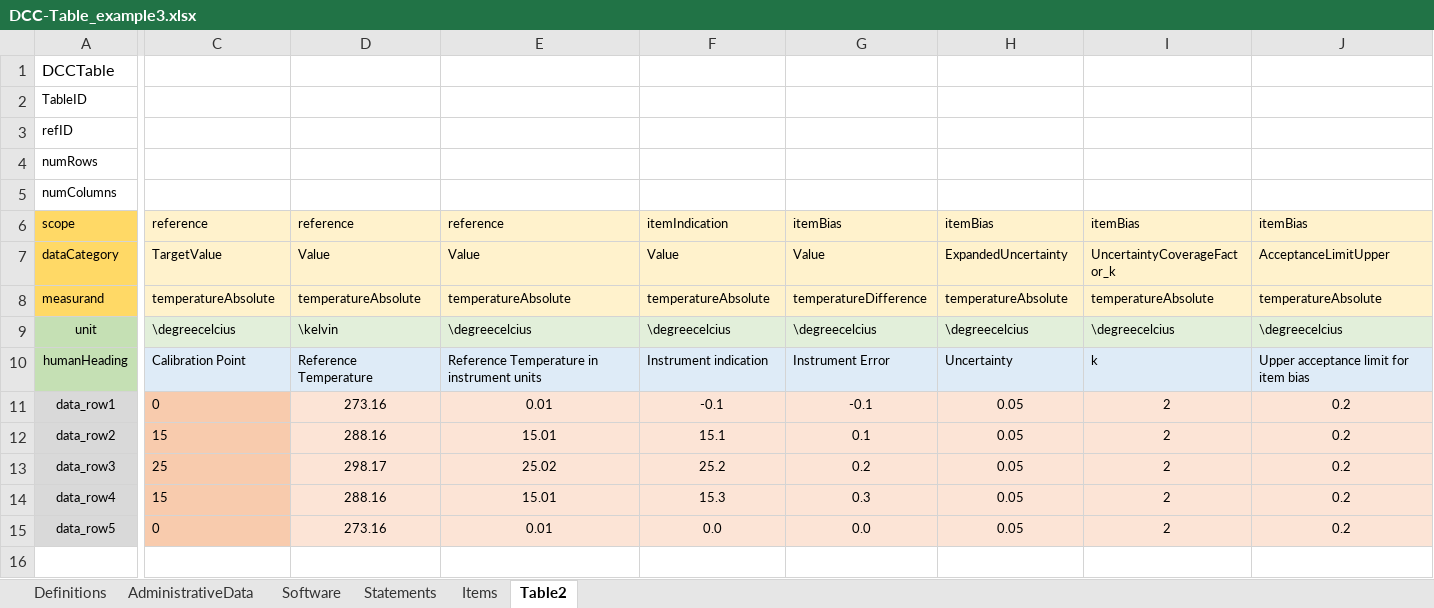
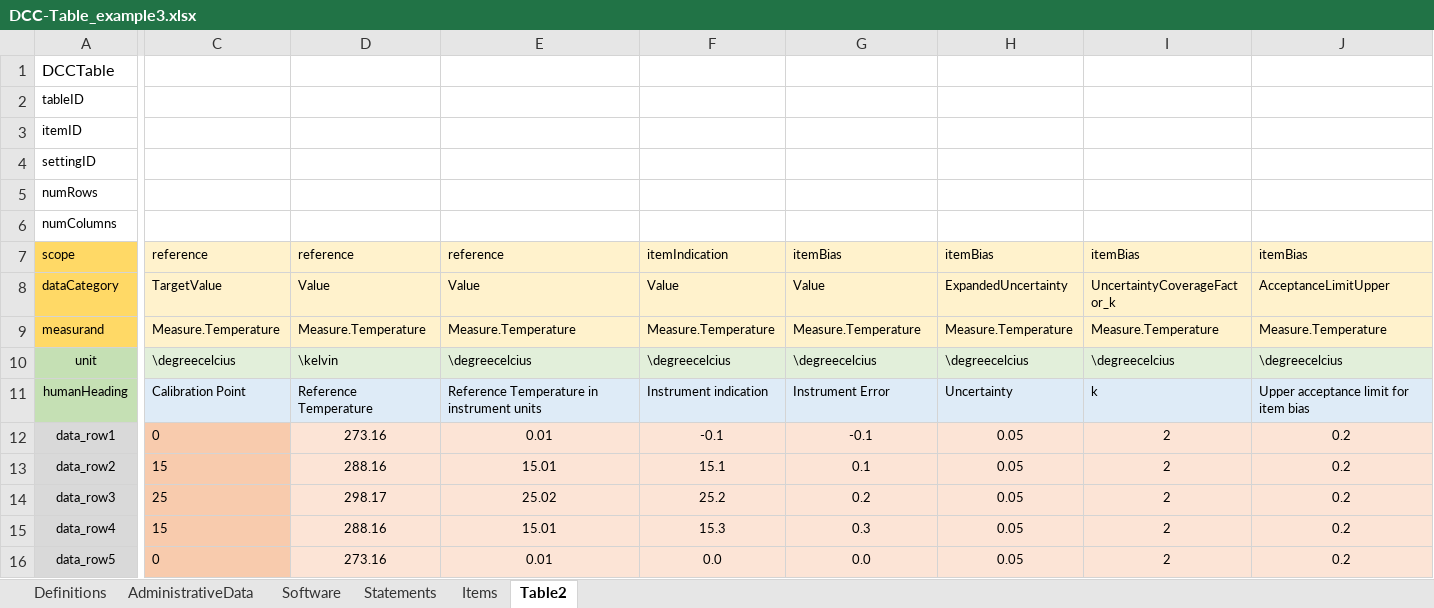
Before and after one commit to TC-IM-1448/DCC-Tables, an Excel workbook: DCC-Table_example3.xlsx, sheet Table2, drawn as a sheet; only a part is shown, gaps mark what is left out; values as stored, in another font and other column widths than the file's, no borders; addresses are those after the commit; rows hold the shown columns only; the diff covers the shown part only; the diff names each change by its address in the sheet, - before the commit and + after, or states it on an @@ line.

```diff
--- a/DCC-Table_example3.xlsx (sheet Table2)
+++ b/DCC-Table_example3.xlsx (sheet Table2)
-A2: TableID
+A2: tableID
-A3: refID
+A3: itemID
+row 4: settingID
-C9: temperatureAbsolute
+C9: Measure.Temperature
-D9: temperatureAbsolute
+D9: Measure.Temperature
-E9: temperatureAbsolute
+E9: Measure.Temperature
-F9: temperatureAbsolute
+F9: Measure.Temperature
-G9: temperatureDifference
+G9: Measure.Temperature
-H9: temperatureAbsolute
+H9: Measure.Temperature
-I9: temperatureAbsolute
+I9: Measure.Temperature
-J9: temperatureAbsolute
+J9: Measure.Temperature
```
Also changed, not shown: 2 edited cells elsewhere in this sheet, sheet Items, formulas that keep their value, DCC-mass_example.xlsx, 3 other files.
